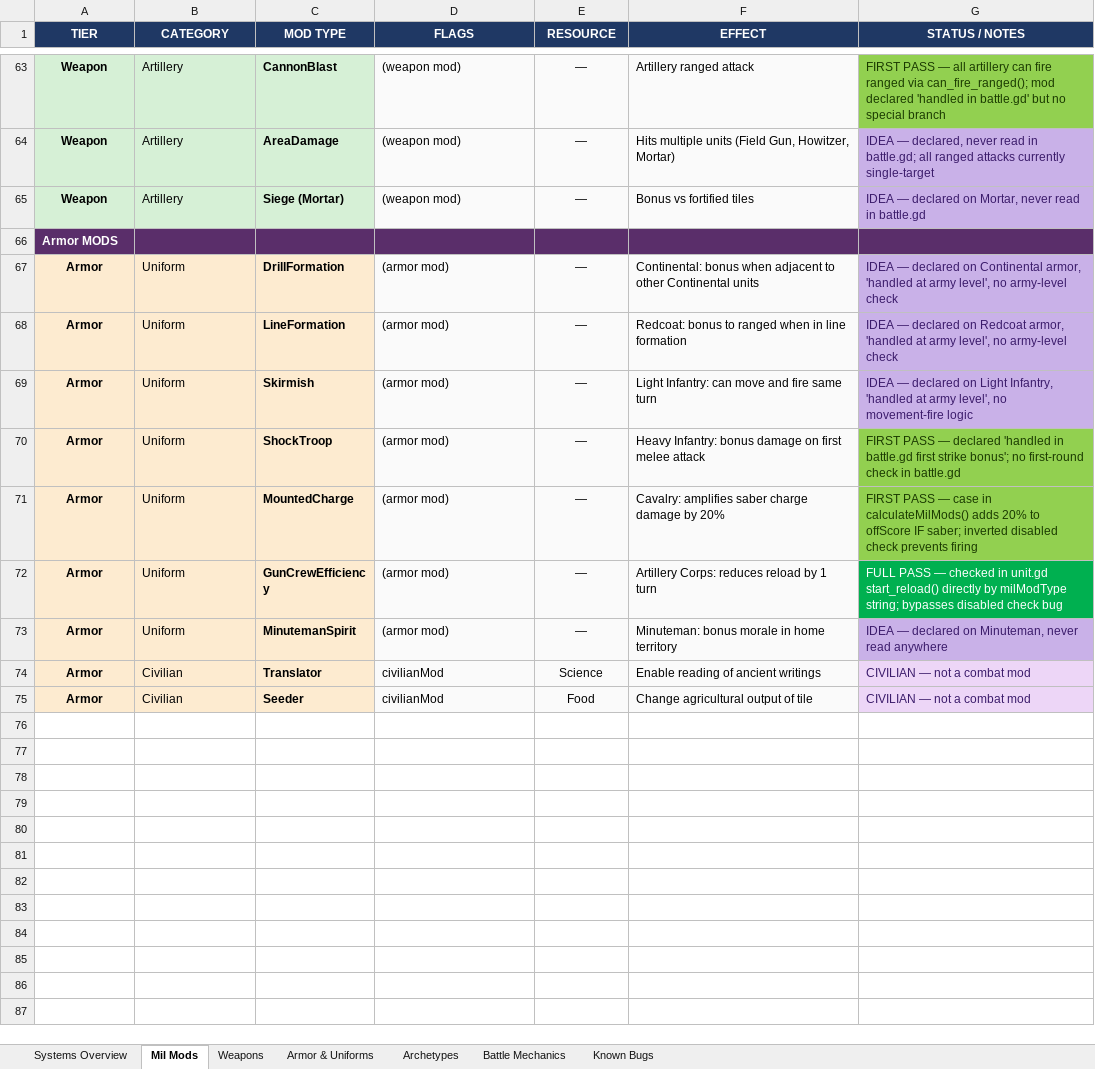
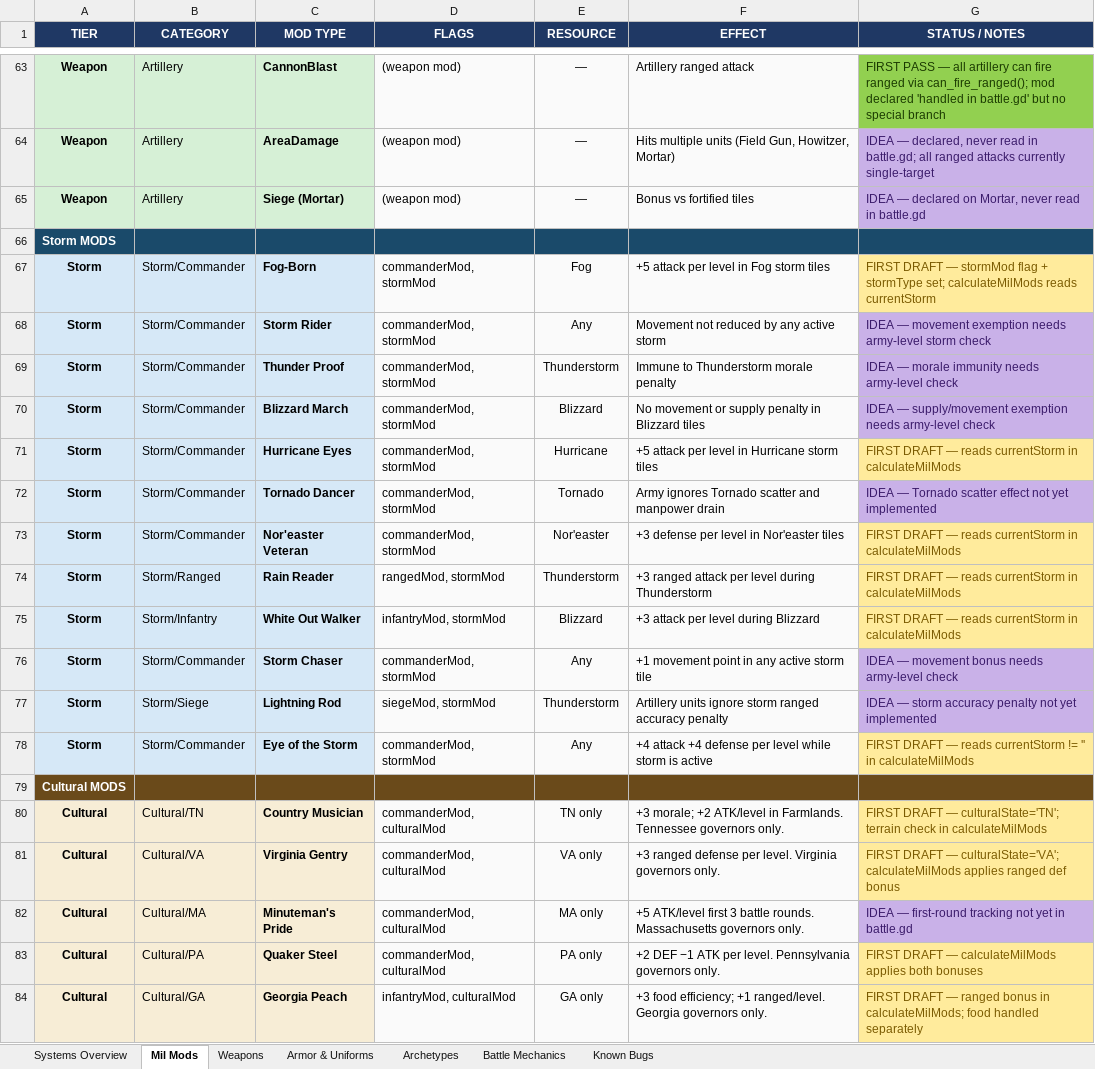
Before and after one commit to etherthegreat/mostupdatedfarsword, an Excel workbook: army_masterdoc.xlsx, sheet Mil Mods, drawn as a sheet; only a part is shown, gaps mark what is left out; the shorter side is filled out with more unchanged rows; values as stored, in another font and other column widths than the file's, no borders; the diff covers the shown part only; the diff names each change by its address in the sheet, - before the commit and + after, or states it on an @@ line.

```diff
--- a/army_masterdoc.xlsx (sheet Mil Mods)
+++ b/army_masterdoc.xlsx (sheet Mil Mods)
+row 66: Storm MODS
+row 67: Storm | Storm/Commander | Fog-Born | commanderMod, stormMod | Fog | +5 attack per level in Fog storm tiles | FIRST DRAFT — stormMod flag + stormType set; calculateMilMods reads currentStorm
+row 68: Storm | Storm/Commander | Storm Rider | commanderMod, stormMod | Any | Movement not reduced by any active storm | IDEA — movement exemption needs army-level storm check
+row 69: Storm | Storm/Commander | Thunder Proof | commanderMod, stormMod | Thunderstorm | Immune to Thunderstorm morale penalty | IDEA — morale immunity needs army-level check
+row 70: Storm | Storm/Commander | Blizzard March | commanderMod, stormMod | Blizzard | No movement or supply penalty in Blizzard tiles | IDEA — supply/movement exemption needs army-level check
+row 71: Storm | Storm/Commander | Hurricane Eyes | commanderMod, stormMod | Hurricane | +5 attack per level in Hurricane storm tiles | FIRST DRAFT — reads currentStorm in calculateMilMods
+row 72: Storm | Storm/Commander | Tornado Dancer | commanderMod, stormMod | Tornado | Army ignores Tornado scatter and manpower drain | IDEA — Tornado scatter effect not yet implemented
+row 73: Storm | Storm/Commander | Nor'easter Veteran | commanderMod, stormMod | Nor'easter | +3 defense per level in Nor'easter tiles | FIRST DRAFT — reads currentStorm in calculateMilMods
+row 74: Storm | Storm/Ranged | Rain Reader | rangedMod, stormMod | Thunderstorm | +3 ranged attack per level during Thunderstorm | FIRST DRAFT — reads currentStorm in calculateMilMods
+row 75: Storm | Storm/Infantry | White Out Walker | infantryMod, stormMod | Blizzard | +3 attack per level during Blizzard | FIRST DRAFT — reads currentStorm in calculateMilMods
+row 76: Storm | Storm/Commander | Storm Chaser | commanderMod, stormMod | Any | +1 movement point in any active storm tile | IDEA — movement bonus needs army-level check
+row 77: Storm | Storm/Siege | Lightning Rod | siegeMod, stormMod | Thunderstorm | Artillery units ignore storm ranged accuracy penalty | IDEA — storm accuracy penalty not yet implemented
+row 78: Storm | Storm/Commander | Eye of the Storm | commanderMod, stormMod | Any | +4 attack +4 defense per level while storm is active | FIRST DRAFT — reads currentStorm != '' in calculateMilMods
+row 79: Cultural MODS
+row 80: Cultural | Cultural/TN | Country Musician | commanderMod, culturalMod | TN only | +3 morale; +2 ATK/level in Farmlands. Tennessee governors only. | FIRST DRAFT — culturalState='TN'; terrain check in calculateMilMods
+row 81: Cultural | Cultural/VA | Virginia Gentry | commanderMod, culturalMod | VA only | +3 ranged defense per level. Virginia governors only. | FIRST DRAFT — culturalState='VA'; calculateMilMods applies ranged def bonus
+row 82: Cultural | Cultural/MA | Minuteman's Pride | commanderMod, culturalMod | MA only | +5 ATK/level first 3 battle rounds. Massachusetts governors only. | IDEA — first-round tracking not yet in battle.gd
+row 83: Cultural | Cultural/PA | Quaker Steel | commanderMod, culturalMod | PA only | +2 DEF −1 ATK per level. Pennsylvania governors only. | FIRST DRAFT — calculateMilMods applies both bonuses
+row 84: Cultural | Cultural/GA | Georgia Peach | infantryMod, culturalMod | GA only | +3 food efficiency; +1 ranged/level. Georgia governors only. | FIRST DRAFT — ranged bonus in calculateMilMods; food handled separately
```
Also changed, not shown: 20 added rows elsewhere in this sheet, sheet Weapons, sheet Systems Overview, sheet Battle Mechanics, sheet Known Bugs, sheet Armor & Uniforms, 11 other files.
